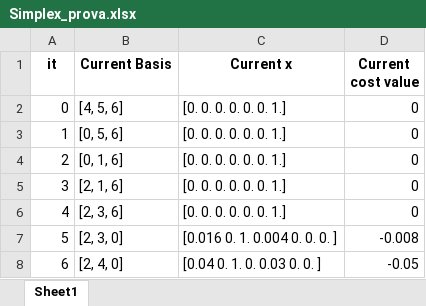
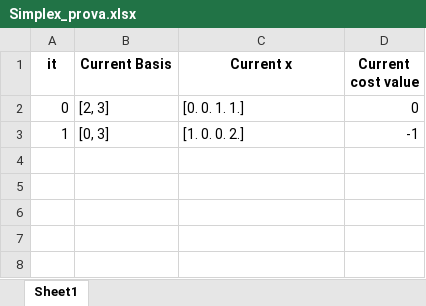
Before and after one commit to feuer95/Thesis, an Excel workbook: Python/Simplex_prova.xlsx, sheet Sheet1, drawn as a sheet; values as stored, in another font and other column widths than the file's, no borders; the diff names each change by its address in the sheet, - before the commit and + after, or states it on an @@ line.

```diff
--- a/Python/Simplex_prova.xlsx (sheet Sheet1)
+++ b/Python/Simplex_prova.xlsx (sheet Sheet1)
-B2 (Current Basis): [4, 5, 6]
+B2 (Current Basis): [2, 3]
-C2 (Current x): [0. 0. 0. 0. 0. 0. 1.]
+C2 (Current x): [0. 0. 1. 1.]
-B3 (Current Basis): [0, 5, 6]
+B3 (Current Basis): [0, 3]
-C3 (Current x): [0. 0. 0. 0. 0. 0. 1.]
+C3 (Current x): [1. 0. 0. 2.]
-D3 (Current cost value): 0
+D3 (Current cost value): -1
-row 4: 2 | [0, 1, 6] | [0. 0. 0. 0. 0. 0. 1.] | 0
-row 5: 3 | [2, 1, 6] | [0. 0. 0. 0. 0. 0. 1.] | 0
-row 6: 4 | [2, 3, 6] | [0. 0. 0. 0. 0. 0. 1.] | 0
-row 7: 5 | [2, 3, 0] | [0.016 0. 1. 0.004 0. 0. 0. ] | -0.008
-row 8: 6 | [2, 4, 0] | [0.04 0. 1. 0. 0.03 0. 0. ] | -0.05
```
Also changed, not shown: 11 other files.
